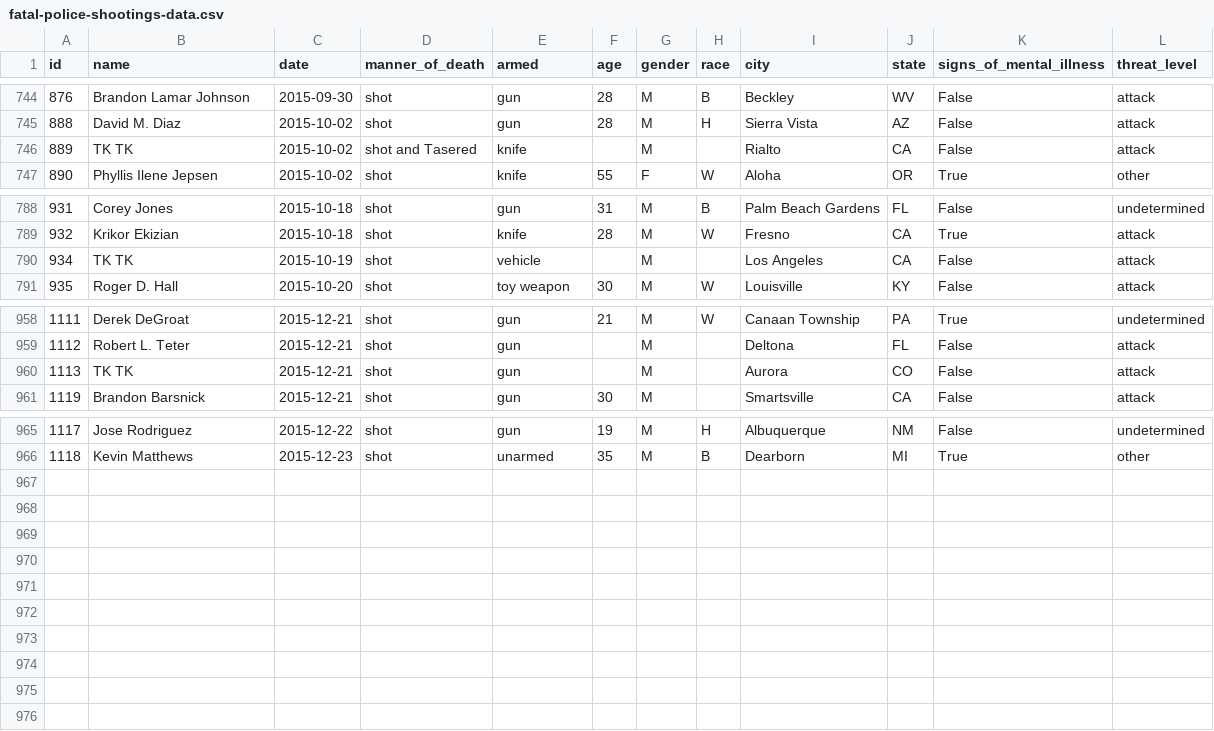
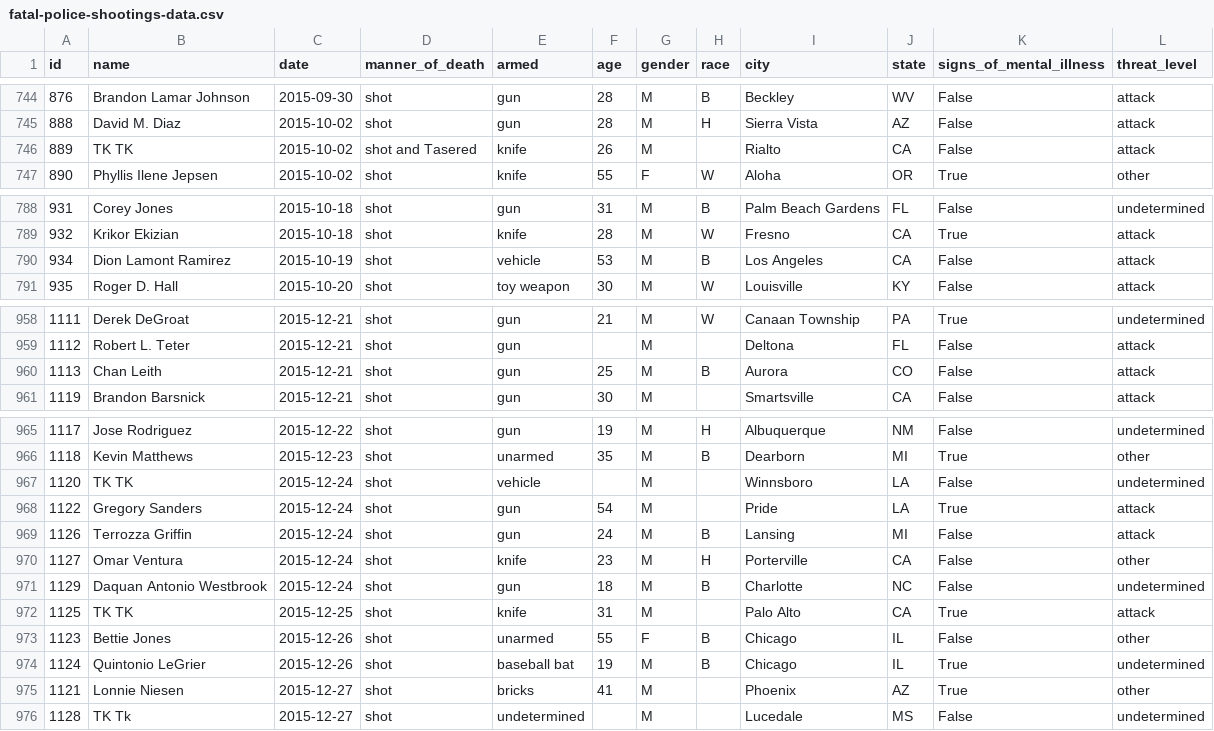
Before and after one commit to washingtonpost/data-police-shootings, a CSV file: fatal-police-shootings-data.csv, drawn as a sheet; only a part is shown, gaps mark what is left out.

Commit message:
this is an automagically generated commit.

```diff
--- a/fatal-police-shootings-data.csv
+++ b/fatal-police-shootings-data.csv
@@ -745,3 +745,3 @@ id,name,date,manner_of_death,armed,age,gender,race,city,state,signs_of_mental_il
 888,David M. Diaz,2015-10-02,shot,gun,28,M,H,Sierra Vista,AZ,False,attack
-889,TK TK,2015-10-02,shot and Tasered,knife,,M,,Rialto,CA,False,attack
+889,TK TK,2015-10-02,shot and Tasered,knife,26,M,,Rialto,CA,False,attack
 890,Phyllis Ilene Jepsen,2015-10-02,shot,knife,55,F,W,Aloha,OR,True,other
@@ -789,3 +789,3 @@ id,name,date,manner_of_death,armed,age,gender,race,city,state,signs_of_mental_il
 932,Krikor Ekizian,2015-10-18,shot,knife,28,M,W,Fresno,CA,True,attack
-934,TK TK,2015-10-19,shot,vehicle,,M,,Los Angeles,CA,False,attack
+934,Dion Lamont Ramirez,2015-10-19,shot,vehicle,53,M,B,Los Angeles,CA,False,attack
 935,Roger D.  Hall,2015-10-20,shot,toy weapon,30,M,W,Louisville,KY,False,attack
@@ -959,3 +959,3 @@ id,name,date,manner_of_death,armed,age,gender,race,city,state,signs_of_mental_il
 1112,Robert L. Teter,2015-12-21,shot,gun,,M,,Deltona,FL,False,attack
-1113,TK TK,2015-12-21,shot,gun,,M,,Aurora,CO,False,attack
+1113,Chan Leith,2015-12-21,shot,gun,25,M,B,Aurora,CO,False,attack
 1119,Brandon Barsnick,2015-12-21,shot,gun,30,M,,Smartsville,CA,False,attack
@@ -966 +966,11 @@ id,name,date,manner_of_death,armed,age,gender,race,city,state,signs_of_mental_il
 1118,Kevin Matthews,2015-12-23,shot,unarmed,35,M,B,Dearborn,MI,True,other
+1120,TK TK,2015-12-24,shot,vehicle,,M,,Winnsboro,LA,False,undetermined
+1122,Gregory Sanders,2015-12-24,shot,gun,54,M,,Pride,LA,True,attack
+1126,Terrozza Griffin,2015-12-24,shot,gun,24,M,B,Lansing,MI,False,attack
+1127,Omar Ventura,2015-12-24,shot,knife,23,M,H,Porterville,CA,False,other
+1129,Daquan Antonio Westbrook,2015-12-24,shot,gun,18,M,B,Charlotte,NC,False,undetermined
+1125,TK TK,2015-12-25,shot,knife,31,M,,Palo Alto,CA,True,attack
+1123,Bettie Jones,2015-12-26,shot,unarmed,55,F,B,Chicago,IL,False,other
+1124,Quintonio LeGrier,2015-12-26,shot,baseball bat,19,M,B,Chicago,IL,True,undetermined
+1121,Lonnie Niesen,2015-12-27,shot,bricks,41,M,,Phoenix,AZ,True,other
+1128,TK Tk,2015-12-27,shot,undetermined,,M,,Lucedale,MS,False,undetermined
```
